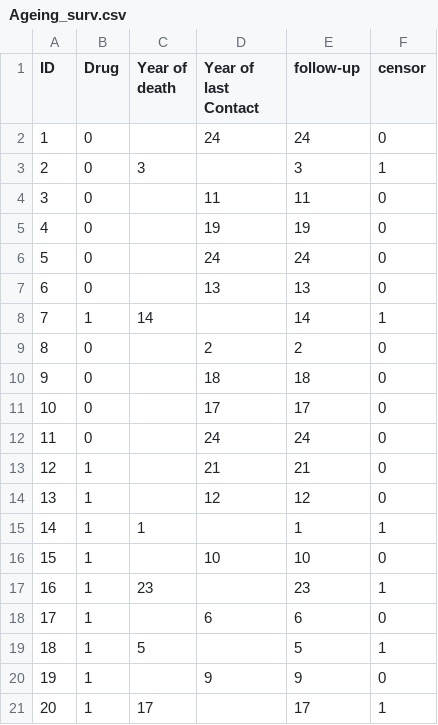
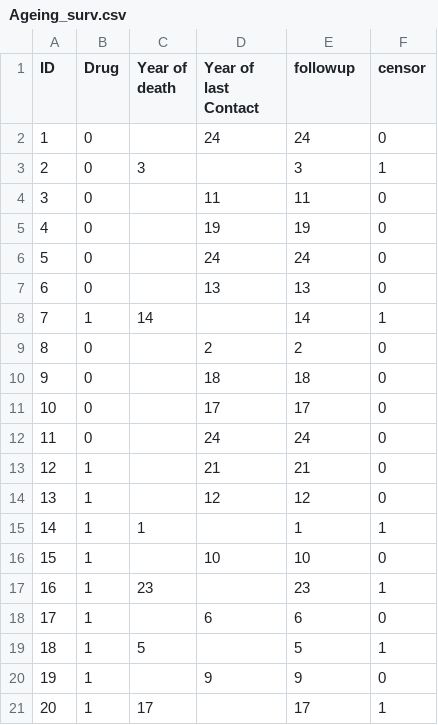
Before and after one commit to harabou/DS-AI_course, a CSV file: #04/Ageing_surv.csv, drawn as a sheet.

Commit message:
Add files via upload

```diff
--- a/#04/Ageing_surv.csv
+++ b/#04/Ageing_surv.csv
@@ -1,2 +1,2 @@
-ID,Drug,Year of death,Year of last Contact,follow-up,censor
+ID,Drug,Year of death,Year of last Contact,followup,censor
 1,0,,24,24,0
```
